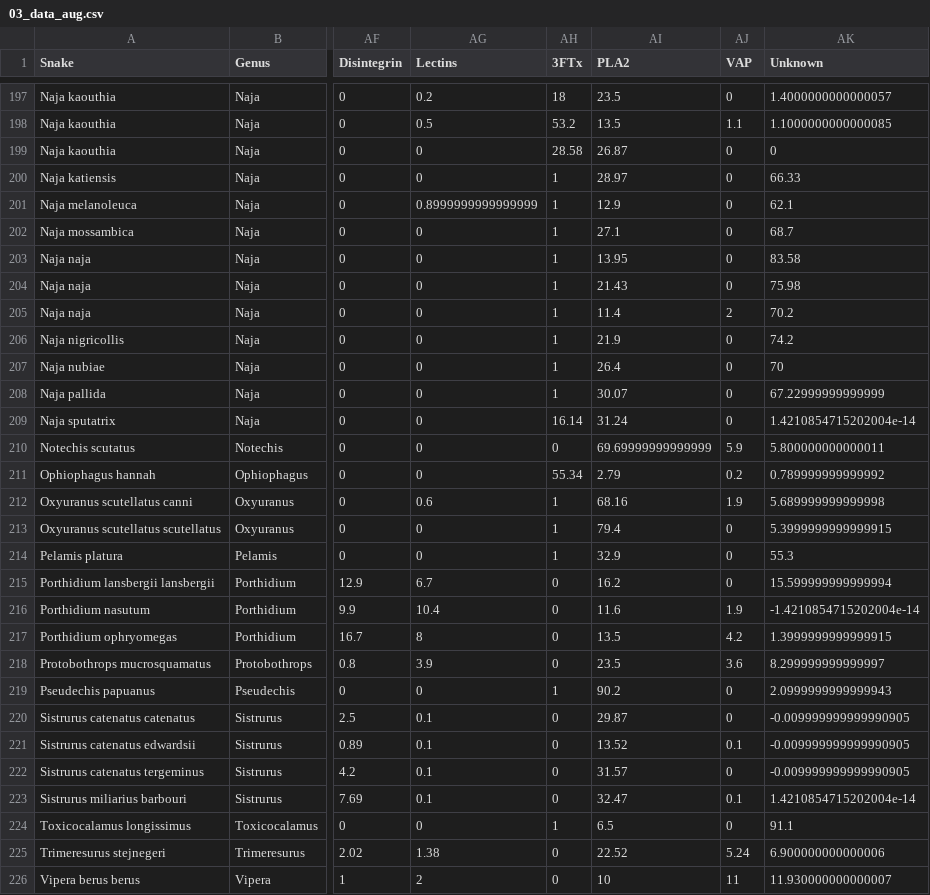
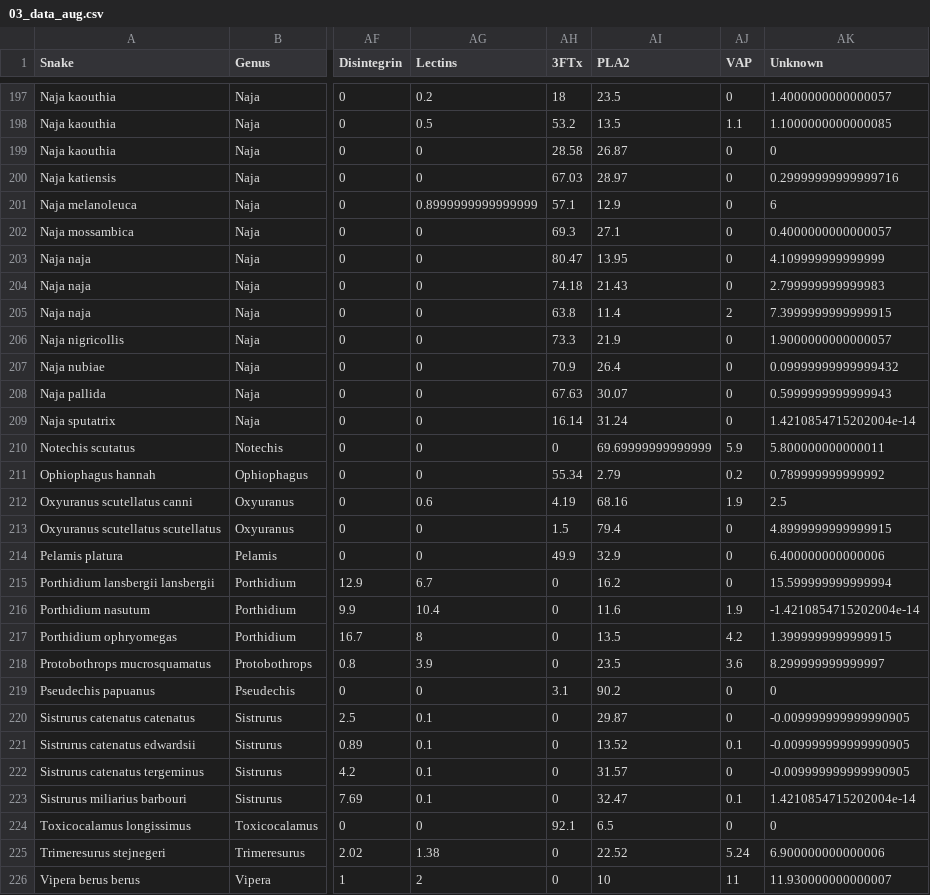
Before and after one commit to rforbiodatascience/2020_Group4, a CSV file: data/03_data_aug.csv, drawn as a sheet; only a part is shown, gaps mark what is left out; the diff covers the shown part only; the diff names each change by its address in the sheet, - before the commit and + after, or states it on an @@ line.

```diff
--- a/data/03_data_aug.csv
+++ b/data/03_data_aug.csv
-AH200 (3FTx): 1
+AH200 (3FTx): 67.03
-AK200 (Unknown): 66.33
+AK200 (Unknown): 0.29999999999999716
-AH201 (3FTx): 1
+AH201 (3FTx): 57.1
-AK201 (Unknown): 62.1
+AK201 (Unknown): 6
-AH202 (3FTx): 1
+AH202 (3FTx): 69.3
-AK202 (Unknown): 68.7
+AK202 (Unknown): 0.4000000000000057
-AH203 (3FTx): 1
+AH203 (3FTx): 80.47
-AK203 (Unknown): 83.58
+AK203 (Unknown): 4.109999999999999
-AH204 (3FTx): 1
+AH204 (3FTx): 74.18
-AK204 (Unknown): 75.98
+AK204 (Unknown): 2.799999999999983
-AH205 (3FTx): 1
+AH205 (3FTx): 63.8
-AK205 (Unknown): 70.2
+AK205 (Unknown): 7.3999999999999915
-AH206 (3FTx): 1
+AH206 (3FTx): 73.3
-AK206 (Unknown): 74.2
+AK206 (Unknown): 1.9000000000000057
-AH207 (3FTx): 1
+AH207 (3FTx): 70.9
-AK207 (Unknown): 70
+AK207 (Unknown): 0.09999999999999432
-AH208 (3FTx): 1
+AH208 (3FTx): 67.63
-AK208 (Unknown): 67.22999999999999
+AK208 (Unknown): 0.5999999999999943
-AH212 (3FTx): 1
+AH212 (3FTx): 4.19
-AK212 (Unknown): 5.689999999999998
+AK212 (Unknown): 2.5
-AH213 (3FTx): 1
+AH213 (3FTx): 1.5
-AK213 (Unknown): 5.3999999999999915
+AK213 (Unknown): 4.8999999999999915
-AH214 (3FTx): 1
+AH214 (3FTx): 49.9
-AK214 (Unknown): 55.3
+AK214 (Unknown): 6.400000000000006
-AH219 (3FTx): 1
+AH219 (3FTx): 3.1
-AK219 (Unknown): 2.0999999999999943
+AK219 (Unknown): 0
-AH224 (3FTx): 1
+AH224 (3FTx): 92.1
-AK224 (Unknown): 91.1
+AK224 (Unknown): 0
```
Also changed, not shown: 50 edited cells elsewhere in this file, 17 other files.
